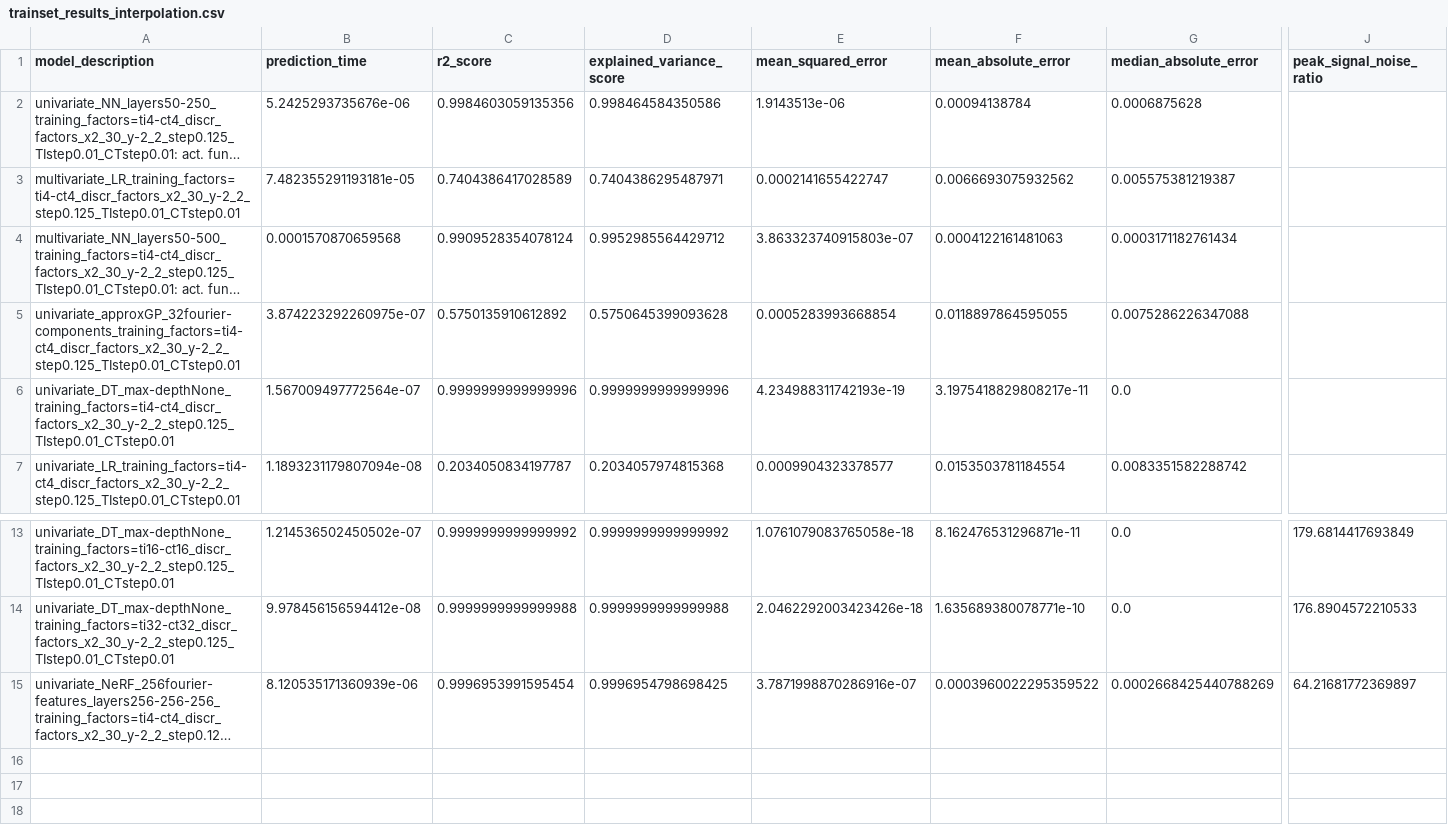
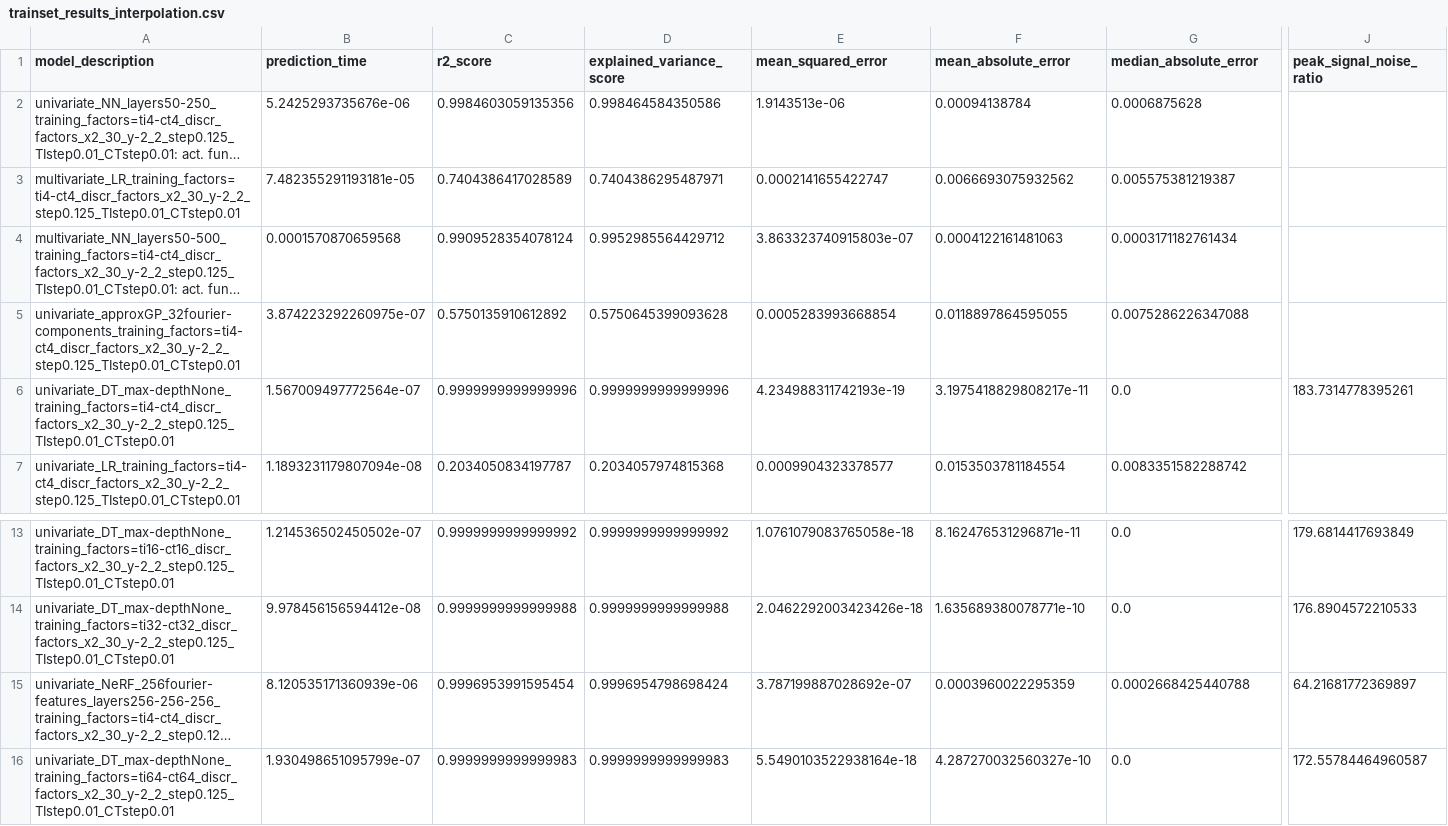
Before and after one commit to NiccoloMorabito/Ainslie-surrogate, a CSV file: metrics/final_results/trainset_results_interpolation.csv, drawn as a sheet; only a part is shown, gaps mark what is left out; long unchanged cells end in …; rows hold the shown columns only; the diff names each change by its address in the sheet, - before the commit and + after, or states it on an @@ line.

```diff
--- a/metrics/final_results/trainset_results_interpolation.csv
+++ b/metrics/final_results/trainset_results_interpolation.csv
-J6 (peak_signal_noise_ratio): (empty)
+J6 (peak_signal_noise_ratio): 183.7314778395261
-D15 (explained_variance_score): 0.9996954798698425
+D15 (explained_variance_score): 0.9996954798698424
-E15 (mean_squared_error): 3.7871998870286916e-07
+E15 (mean_squared_error): 3.787199887028692e-07
-F15 (mean_absolute_error): 0.0003960022295359522
+F15 (mean_absolute_error): 0.0003960022295359
-G15 (median_absolute_error): 0.0002668425440788269
+G15 (median_absolute_error): 0.0002668425440788
+row 16: univariate_DT_max-depthNone_training_factors=ti64-ct64_discr_factors_x2_30_y-2_2_step0.125_TIstep0.01_CTstep0.01 | 1.930498651095799e-07 | 0.9999999999999983 | 0.9999999999999983 | 5.5490103522938164e-18 | 4.287270032560327e-10 | 0.0 | 172.55784464960587
```
Also changed, not shown: metrics/final_results/testset_results_interpolation.csv, metrics/final_results/testset_results_interpolation_coords.csv, 1 other file.
